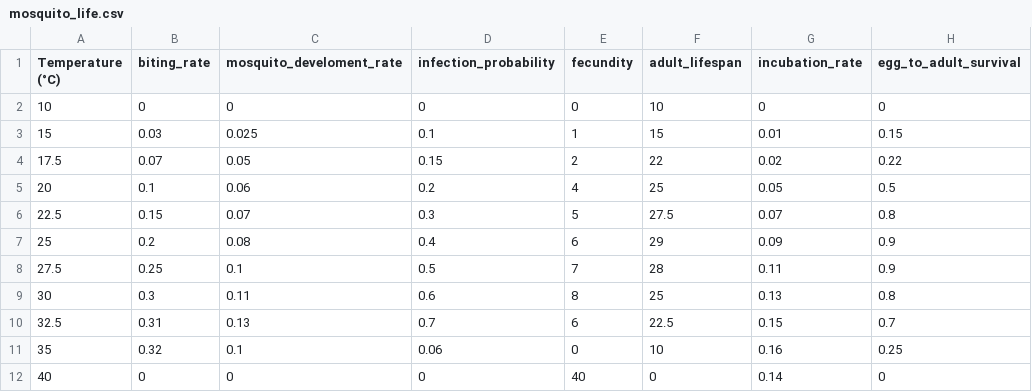
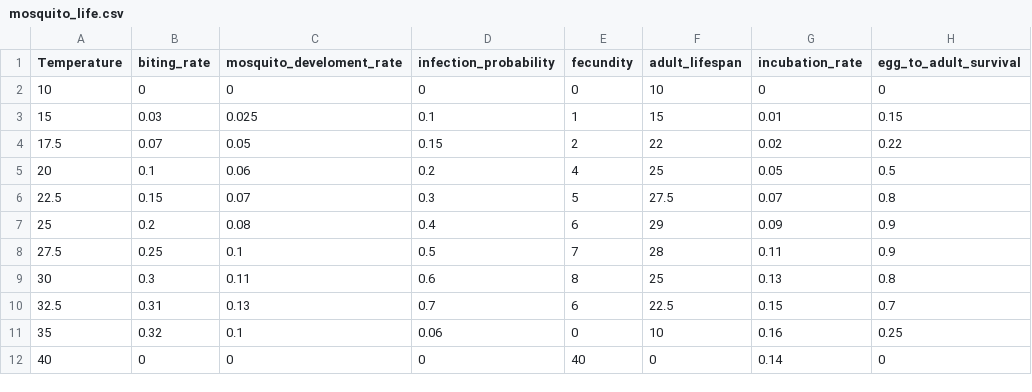
Before and after one commit to pablomaceda3/Visualization_Project, a CSV file: data_files/mosquito_life.csv, drawn as a sheet; only a part is shown; the diff names each change by its address in the sheet, - before the commit and + after, or states it on an @@ line.

Commit message:
Update mosquito_life.csv

```diff
--- a/data_files/mosquito_life.csv
+++ b/data_files/mosquito_life.csv
-A1: Temperature (°C)
+A1: Temperature
```
